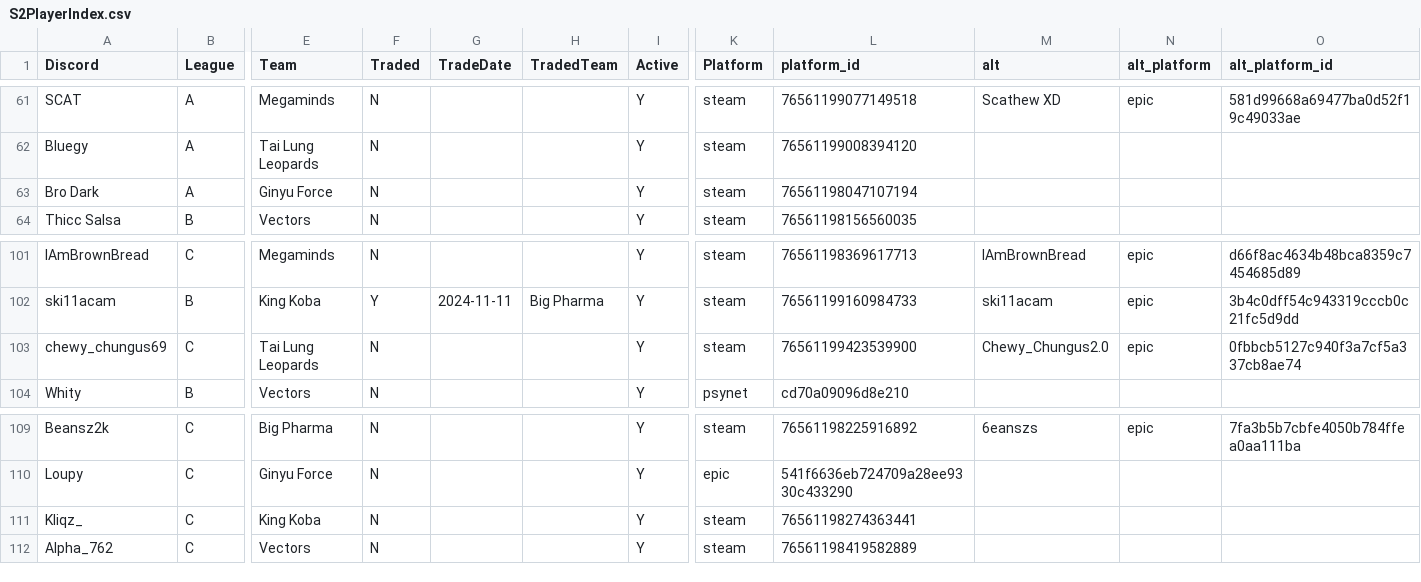
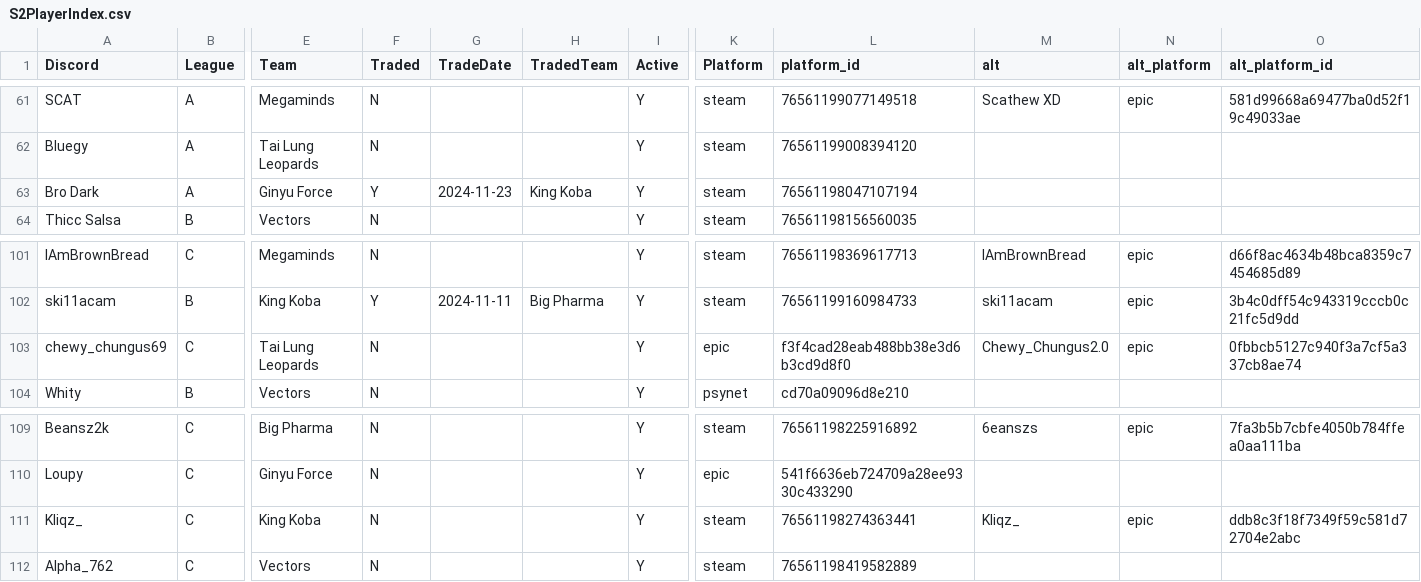
Before and after one commit to Boydardi/GrindhouseProjects, a CSV file: S2PlayerIndex.csv, drawn as a sheet; only a part is shown, gaps mark what is left out; the diff covers the shown part only; the diff names each change by its address in the sheet, - before the commit and + after, or states it on an @@ line.

Commit message:
Akuma trade date Bugfix

```diff
--- a/S2PlayerIndex.csv
+++ b/S2PlayerIndex.csv
-F63 (Traded): N
+F63 (Traded): Y
-G63 (TradeDate): (empty)
+G63 (TradeDate): 2024-11-23
-H63 (TradedTeam): (empty)
+H63 (TradedTeam): King Koba
-K103 (Platform): steam
+K103 (Platform): epic
-L103 (platform_id): 76561199423539900
+L103 (platform_id): f3f4cad28eab488bb38e3d6b3cd9d8f0
-M111 (alt): (empty)
+M111 (alt): Kliqz_
-N111 (alt_platform): (empty)
+N111 (alt_platform): epic
-O111 (alt_platform_id): (empty)
+O111 (alt_platform_id): ddb8c3f18f7349f59c581d72704e2abc
```
Also changed, not shown: 27 edited cells elsewhere in this file, 1 other file.
